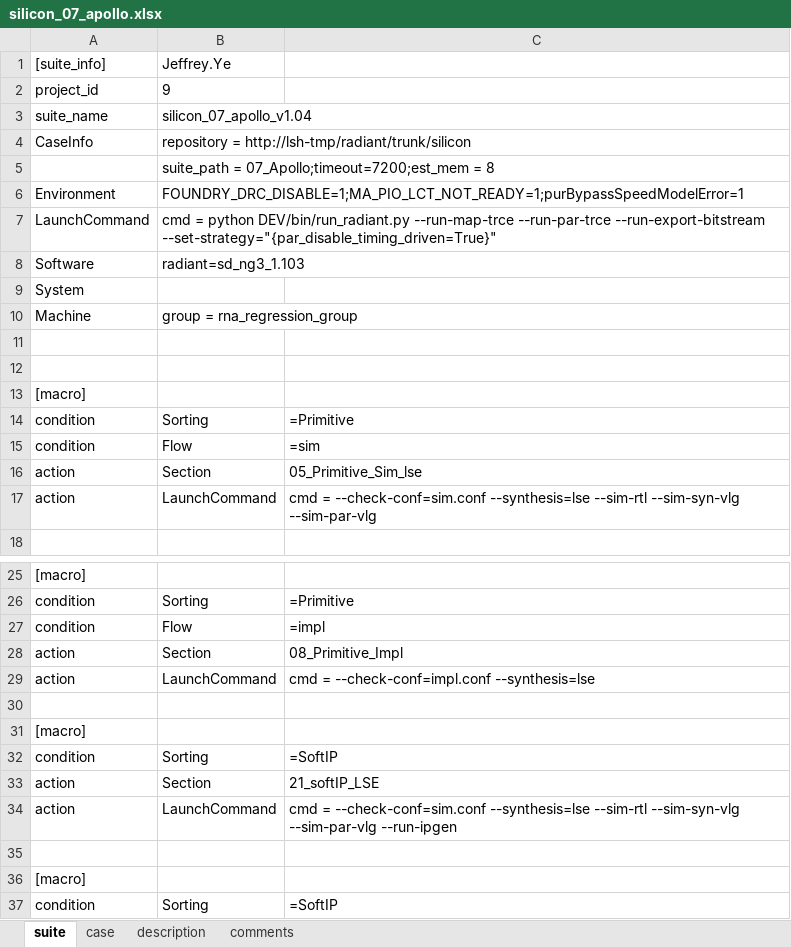
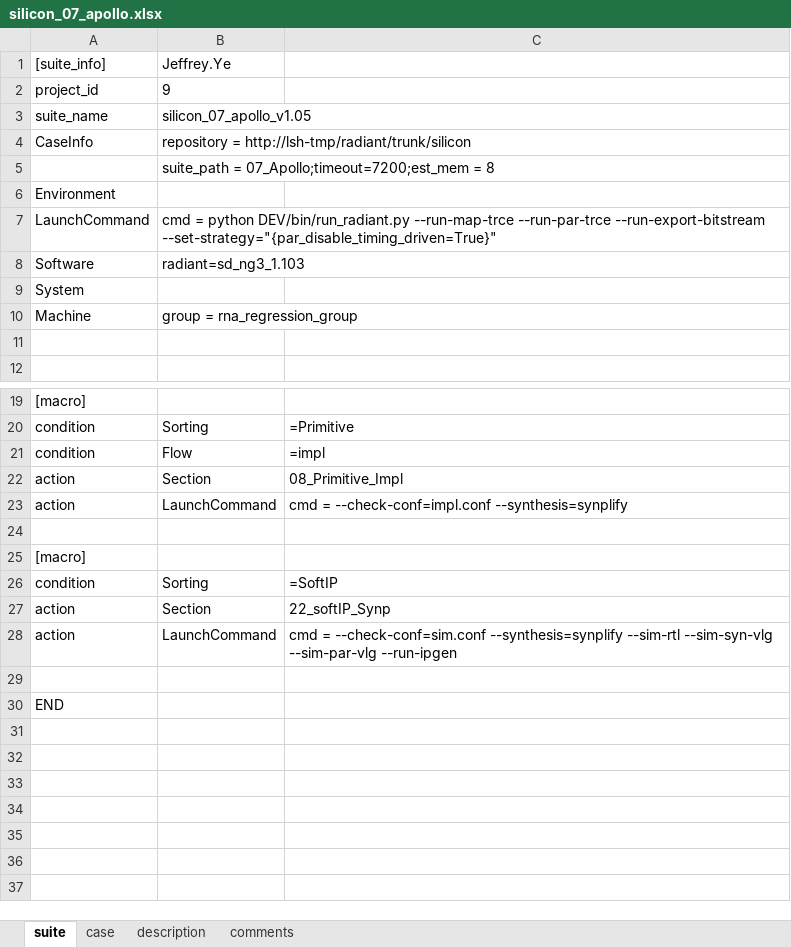
Before and after one commit to wanghengquan/repository, an Excel workbook: tmp_client/doc/TMP_EIT_suites/radiant/silicon_07_apollo.xlsx, sheet suite, drawn as a sheet; only a part is shown, gaps mark what is left out; the shorter side is filled out with more unchanged rows; values as stored, in another font and other column widths than the file's, no borders; removed rows and columns are numbered as before the commit, all else as after; the diff names each change by its address in the sheet, - before the commit and + after, or states it on an @@ line.

Commit message:
i403--Update Apollo EIT2 suite file

```diff
--- a/tmp_client/doc/TMP_EIT_suites/radiant/silicon_07_apollo.xlsx (sheet suite)
+++ b/tmp_client/doc/TMP_EIT_suites/radiant/silicon_07_apollo.xlsx (sheet suite)
-B3: silicon_07_apollo_v1.04
+B3: silicon_07_apollo_v1.05
-B6: FOUNDRY_DRC_DISABLE=1;MA_PIO_LCT_NOT_READY=1;purBypassSpeedModelError=1
+B6: (empty)
-row 12: (empty)
-row 13: [macro]
-row 14: condition | Sorting | =Primitive
-row 15: condition | Flow | =sim
-row 16: action | Section | 05_Primitive_Sim_lse
-row 17: action | LaunchCommand | cmd = --check-conf=sim.conf --synthesis=lse --sim-rtl --sim-syn-vlg --sim-par-vlg
-C23: …= --check-conf=impl.conf --synthesis=lse
+C23: …= --check-conf=impl.conf --synthesis=synplify
-row 30: (empty)
-row 31: [macro]
-row 32: condition | Sorting | =SoftIP
-row 33: action | Section | 21_softIP_LSE
-row 34: action | LaunchCommand | cmd = --check-conf=sim.conf --synthesis=lse --sim-rtl --sim-syn-vlg --sim-par-vlg --run-ipgen
```
Also changed, not shown: 1 other file.
